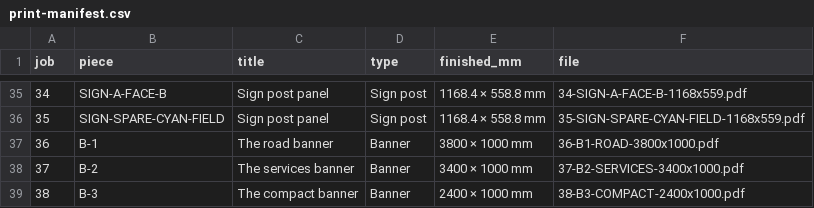
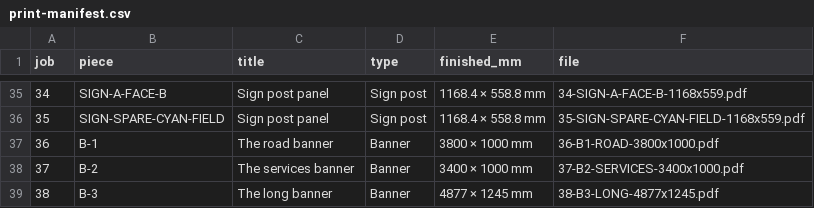
Before and after one commit to Gide26/Gide26, a CSV file: bcm/print/print-manifest.csv, drawn as a sheet; only a part is shown, gaps mark what is left out.

Commit message:
Banner B-3 re-measured to 16 ft x 49 in (4876.8 x 1244.6 mm): layout rebuilt to scale from the panel, moved to the long run above door 4 in the premises views
Co-authored-by: arena-agent <297053741+arena-agent@users.noreply.github.com>

```diff
--- a/bcm/print/print-manifest.csv
+++ b/bcm/print/print-manifest.csv
@@ -38,2 +38,2 @@ job,piece,title,type,finished_mm,file
 37,B-2,The services banner,Banner,3400 × 1000 mm,37-B2-SERVICES-3400x1000.pdf
-38,B-3,The compact banner,Banner,2400 × 1000 mm,38-B3-COMPACT-2400x1000.pdf
+38,B-3,The long banner,Banner,4877 × 1245 mm,38-B3-LONG-4877x1245.pdf
```
Also changed, not shown: bcm/complete/MANIFEST.csv, 43 other files.
